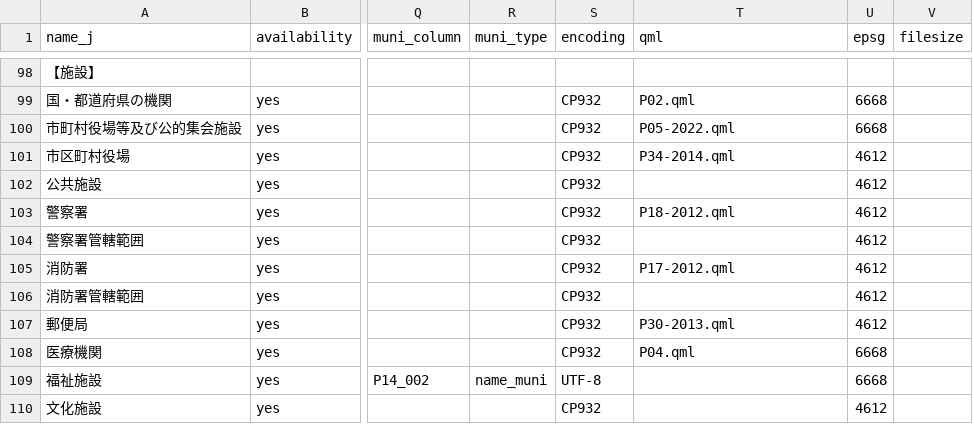
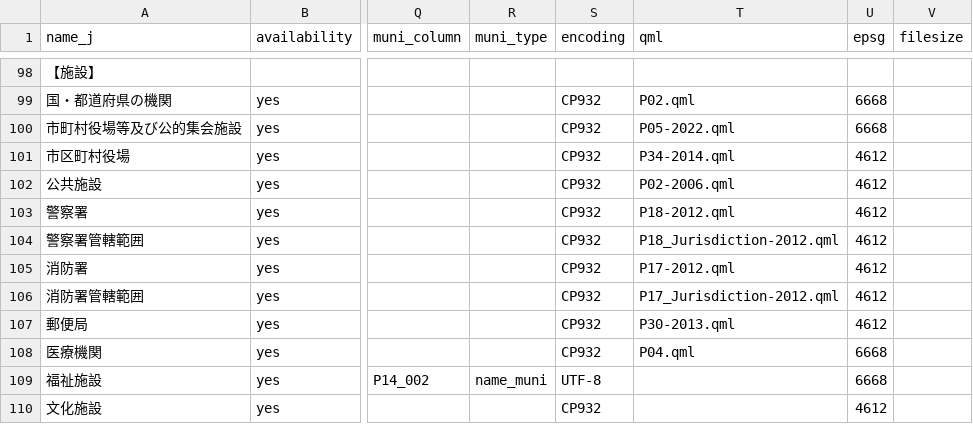
Before and after one commit to babayoshihiko/jpdata, a CSV file: csv/LandNumInfo.csv, drawn as a sheet; only a part is shown, gaps mark what is left out; the diff names each change by its address in the sheet, - before the commit and + after, or states it on an @@ line.

```diff
--- a/csv/LandNumInfo.csv
+++ b/csv/LandNumInfo.csv
-T102 (qml): (empty)
+T102 (qml): P02-2006.qml
-T104 (qml): (empty)
+T104 (qml): P18_Jurisdiction-2012.qml
-T106 (qml): (empty)
+T106 (qml): P17_Jurisdiction-2012.qml
```
Also changed, not shown: 4 other files.
